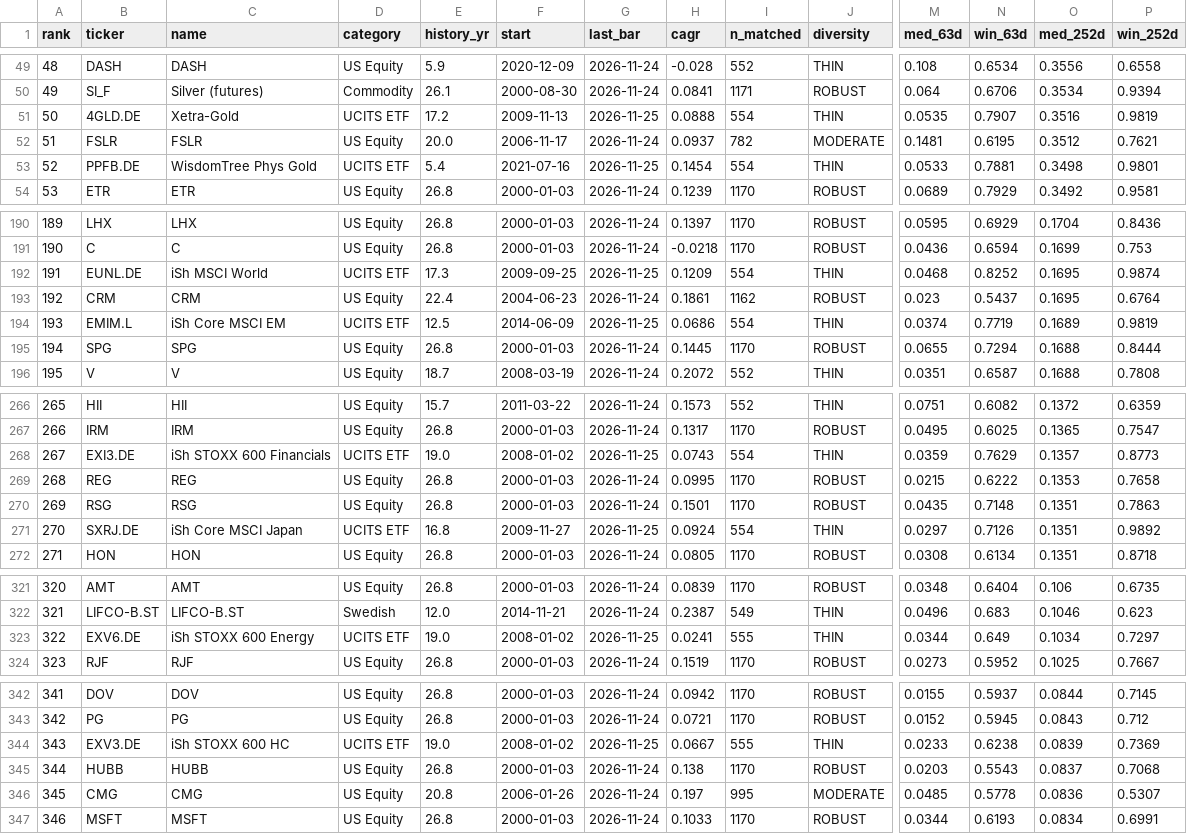
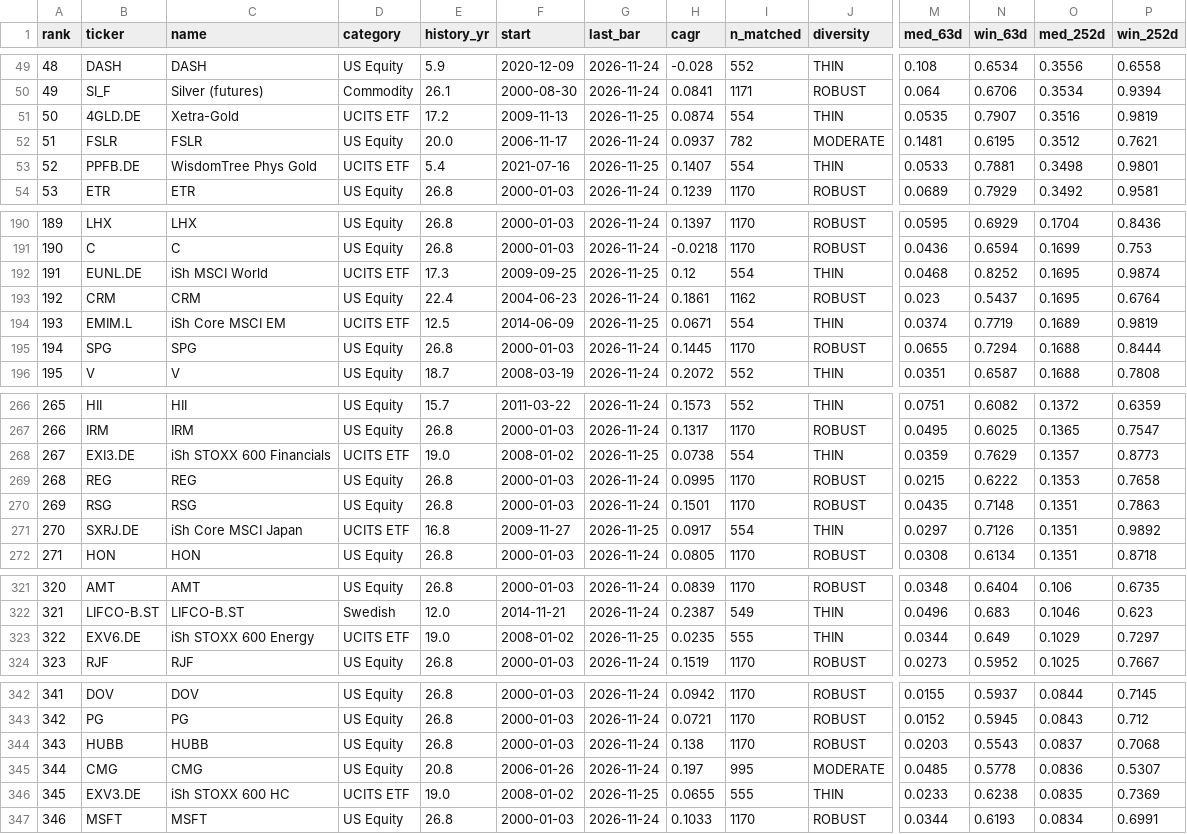
Before and after one commit to LukasGLars/asset_universe, a CSV file: universe_screen_results.csv, drawn as a sheet; only a part is shown, gaps mark what is left out; removed rows and columns are numbered as before the commit, all else as after; rows hold the shown columns only; the diff covers the shown part only; the diff names each change by its address in the sheet, - before the commit and + after, or states it on an @@ line.

```diff
--- a/universe_screen_results.csv
+++ b/universe_screen_results.csv
-H51 (cagr): 0.0888
+H51 (cagr): 0.0874
-H53 (cagr): 0.1454
+H53 (cagr): 0.1407
-H192 (cagr): 0.1209
+H192 (cagr): 0.12
-H194 (cagr): 0.0686
+H194 (cagr): 0.0671
-H268 (cagr): 0.0743
+H268 (cagr): 0.0738
-H271 (cagr): 0.0924
+H271 (cagr): 0.0917
-H323 (cagr): 0.0241
+H323 (cagr): 0.0235
-O323 (med_252d): 0.1034
+O323 (med_252d): 0.1029
-row 344: 343 | EXV3.DE | iSh STOXX 600 HC | UCITS ETF | 19.0 | 2008-01-02 | 2026-11-25 | 0.0667 | 555 | THIN | 0.0233 | 0.6238 | 0.0839 | 0.7369
-A344 (rank): 344
+A344 (rank): 343
-A345 (rank): 345
+A345 (rank): 344
+row 346: 345 | EXV3.DE | iSh STOXX 600 HC | UCITS ETF | 19.0 | 2008-01-02 | 2026-11-25 | 0.0655 | 555 | THIN | 0.0233 | 0.6238 | 0.0835 | 0.7369
```
Also changed, not shown: 11 edited cells elsewhere in this file, comparison_results/peer_valuation_history.csv, 1 other file.
